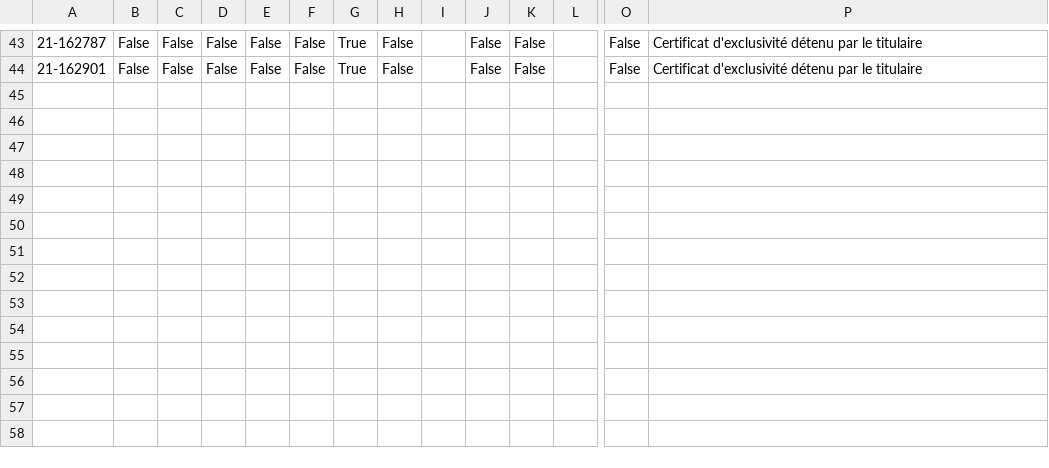
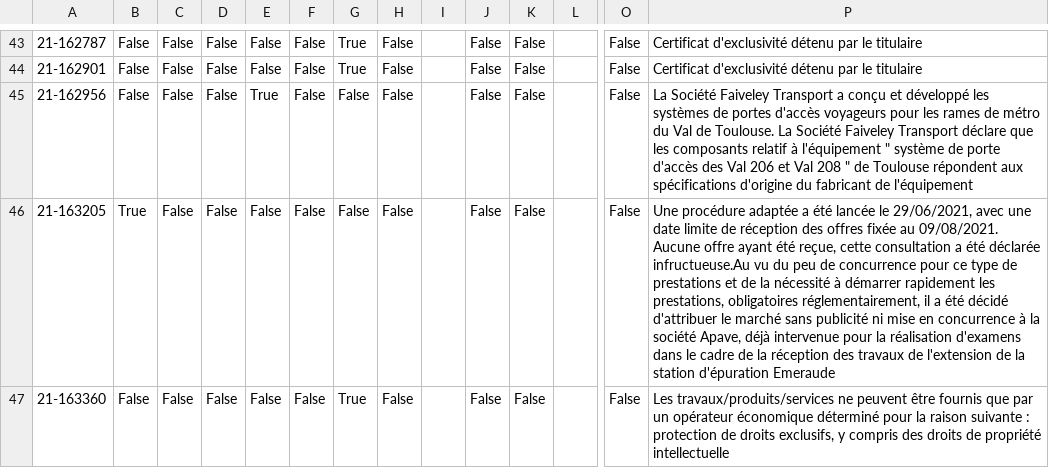
Before and after one commit to brett005/BOAMP_2021_CSV, a CSV file: df_boamp_2021_12_D_18_annexed1_A.csv, drawn as a sheet; only a part is shown, gaps mark what is left out; rows hold the shown columns only; the diff covers the shown part only; the diff names each change by its address in the sheet, - before the commit and + after, or states it on an @@ line.

Commit message:
AuFilDuBoamp 2015-2022

```diff
--- a/df_boamp_2021_12_D_18_annexed1_A.csv
+++ b/df_boamp_2021_12_D_18_annexed1_A.csv
+row 45: 21-162956 | False | False | False | True | False | False | False |  | False | False |  | False | La Société Faiveley Transport a conçu et développé les systèmes de portes d'accès voyageurs pour les rames de métro du Val de Toulouse. La Société Faiveley Transport déclare que les composants relatif à l'équipement " système de porte d'accès des Val 206 et Val 208 " de Toulouse répondent aux spécifications d'origine du fabricant de l'équipement
+row 46: 21-163205 | True | False | False | False | False | False | False |  | False | False |  | False | Une procédure adaptée a été lancée le 29/06/2021, avec une date limite de réception des offres fixée au 09/08/2021. Aucune offre ayant été reçue, cette consultation a été déclarée infructueuse.Au vu du peu de concurrence pour ce type de prestations et de la nécessité à démarrer rapidement les prestations, obligatoires réglementairement, il a été décidé d'attribuer le marché sans publicité ni mise en concurrence à la société Apave, déjà intervenue pour la réalisation d'examens dans le cadre de la réception des travaux de l'extension de la station d'épuration Emeraude
+row 47: 21-163360 | False | False | False | False | False | True | False |  | False | False |  | False | Les travaux/produits/services ne peuvent être fournis que par un opérateur économique déterminé pour la raison suivante : protection de droits exclusifs, y compris des droits de propriété intellectuelle
```
Also changed, not shown: 2 added rows elsewhere in this file, df_boamp_2021_12_D_10_annulation_A.csv, df_boamp_2021_12_D_10_annulation_B.csv, 31 other files.
